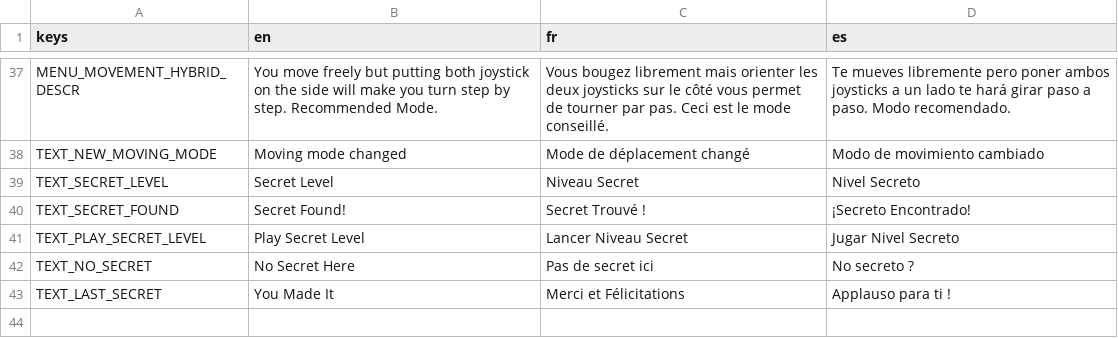
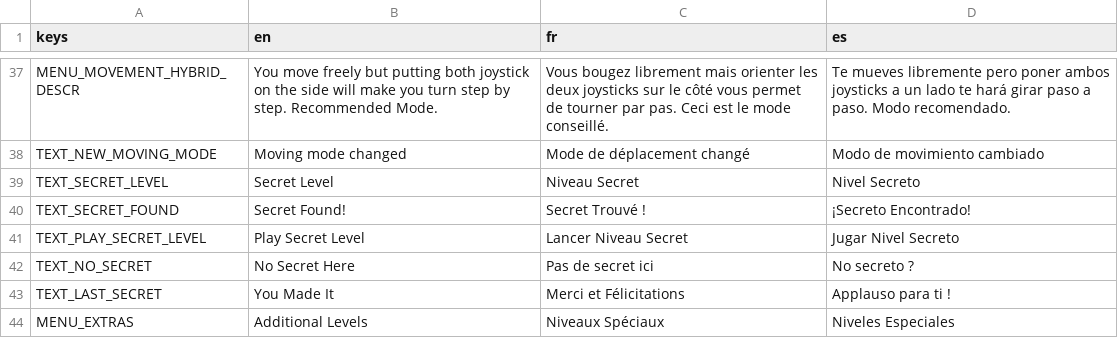
Before and after one commit to DoubleSept/eftv-core, a CSV file: assets/translations/translation.csv, drawn as a sheet; only a part is shown, gaps mark what is left out; the diff names each change by its address in the sheet, - before the commit and + after, or states it on an @@ line.

```diff
--- a/assets/translations/translation.csv
+++ b/assets/translations/translation.csv
+row 44: MENU_EXTRAS | Additional Levels | Niveaux Spéciaux | Niveles Especiales
```
Also changed, not shown: 18 other files.
